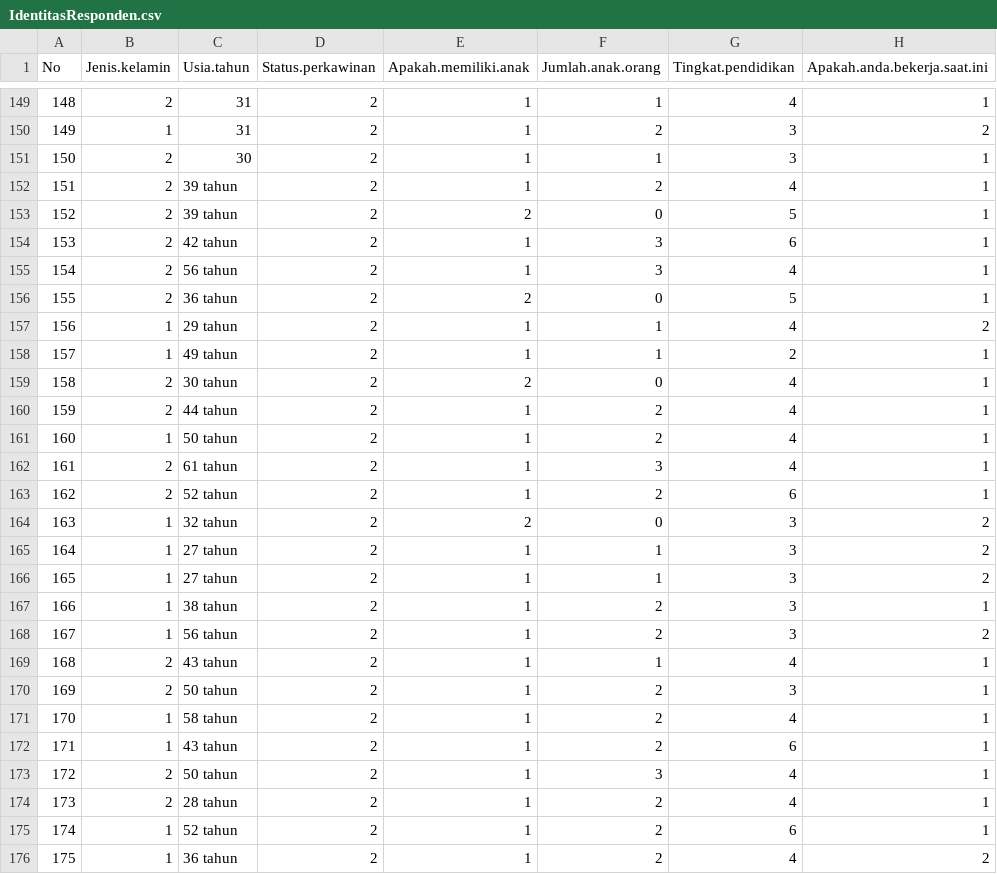
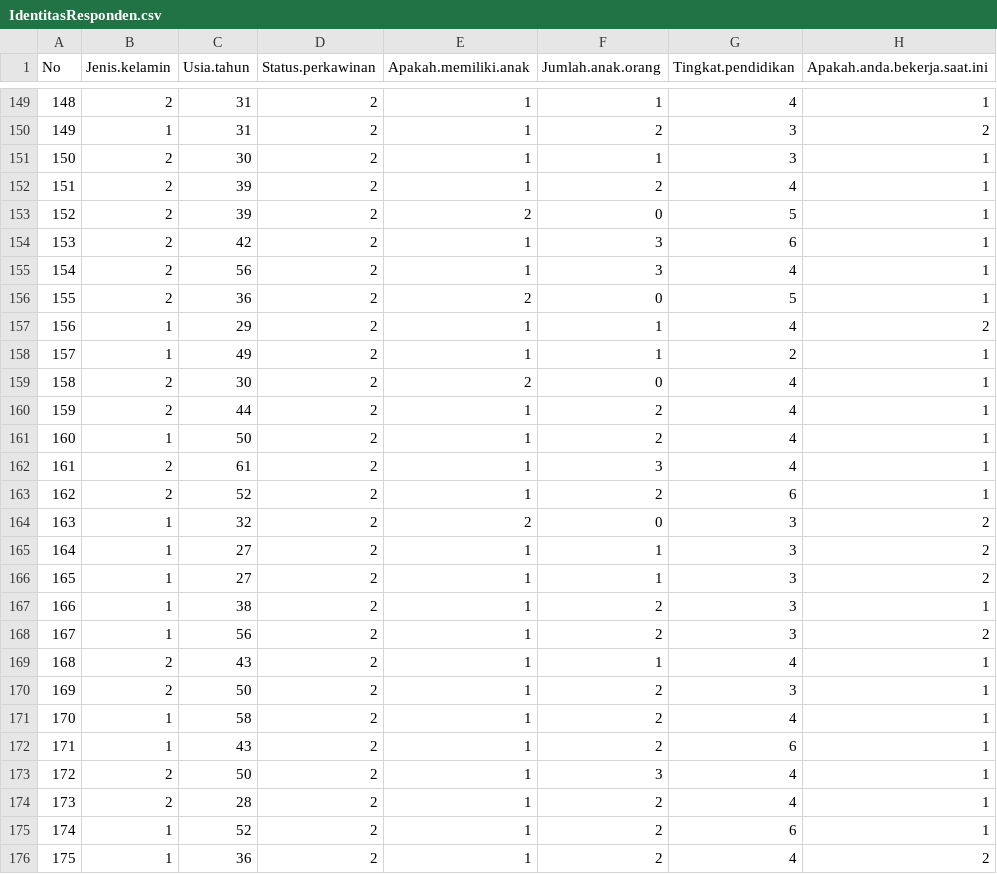
Before and after one commit to BenitoIbrahim/R, a CSV file: information_system_project/data/IdentitasResponden.csv, drawn as a sheet; only a part is shown, gaps mark what is left out; the diff names each change by its address in the sheet, - before the commit and + after, or states it on an @@ line.

```diff
--- a/information_system_project/data/IdentitasResponden.csv
+++ b/information_system_project/data/IdentitasResponden.csv
-C152:C153 (Usia.tahun): 39 tahun
+C152:C153 (Usia.tahun): 39
-C154 (Usia.tahun): 42 tahun
+C154 (Usia.tahun): 42
-C155 (Usia.tahun): 56 tahun
+C155 (Usia.tahun): 56
-C156 (Usia.tahun): 36 tahun
+C156 (Usia.tahun): 36
-C157 (Usia.tahun): 29 tahun
+C157 (Usia.tahun): 29
-C158 (Usia.tahun): 49 tahun
+C158 (Usia.tahun): 49
-C159 (Usia.tahun): 30 tahun
+C159 (Usia.tahun): 30
-C160 (Usia.tahun): 44 tahun
+C160 (Usia.tahun): 44
-C161 (Usia.tahun): 50 tahun
+C161 (Usia.tahun): 50
-C162 (Usia.tahun): 61 tahun
+C162 (Usia.tahun): 61
-C163 (Usia.tahun): 52 tahun
+C163 (Usia.tahun): 52
-C164 (Usia.tahun): 32 tahun
+C164 (Usia.tahun): 32
-C165:C166 (Usia.tahun): 27 tahun
+C165:C166 (Usia.tahun): 27
-C167 (Usia.tahun): 38 tahun
+C167 (Usia.tahun): 38
-C168 (Usia.tahun): 56 tahun
+C168 (Usia.tahun): 56
-C169 (Usia.tahun): 43 tahun
+C169 (Usia.tahun): 43
-C170 (Usia.tahun): 50 tahun
+C170 (Usia.tahun): 50
-C171 (Usia.tahun): 58 tahun
+C171 (Usia.tahun): 58
-C172 (Usia.tahun): 43 tahun
+C172 (Usia.tahun): 43
-C173 (Usia.tahun): 50 tahun
+C173 (Usia.tahun): 50
-C174 (Usia.tahun): 28 tahun
+C174 (Usia.tahun): 28
-C175 (Usia.tahun): 52 tahun
+C175 (Usia.tahun): 52
-C176 (Usia.tahun): 36 tahun
+C176 (Usia.tahun): 36
```
Also changed, not shown: information_system_project/data/AspekEkonomi.csv, information_system_project/data/AspekSosial.csv, 7 other files.
